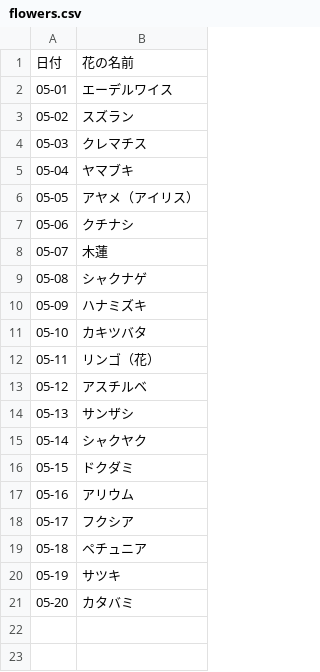
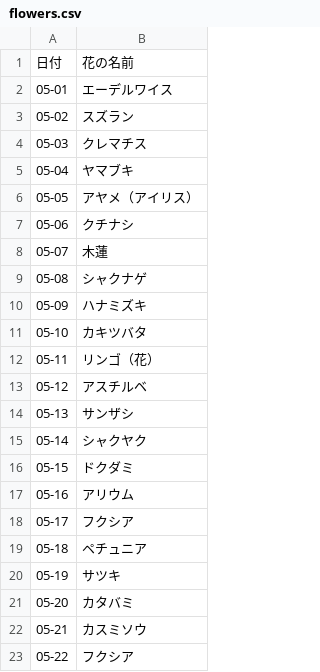
Before and after one commit to katsuya53/sunflower-garden53, a CSV file: data/flowers.csv, drawn as a sheet.

Commit message:
Update flowers.csv

```diff
--- a/data/flowers.csv
+++ b/data/flowers.csv
@@ -21 +21,3 @@
 05-20,カタバミ
+05-21,カスミソウ
+05-22,フクシア
```
